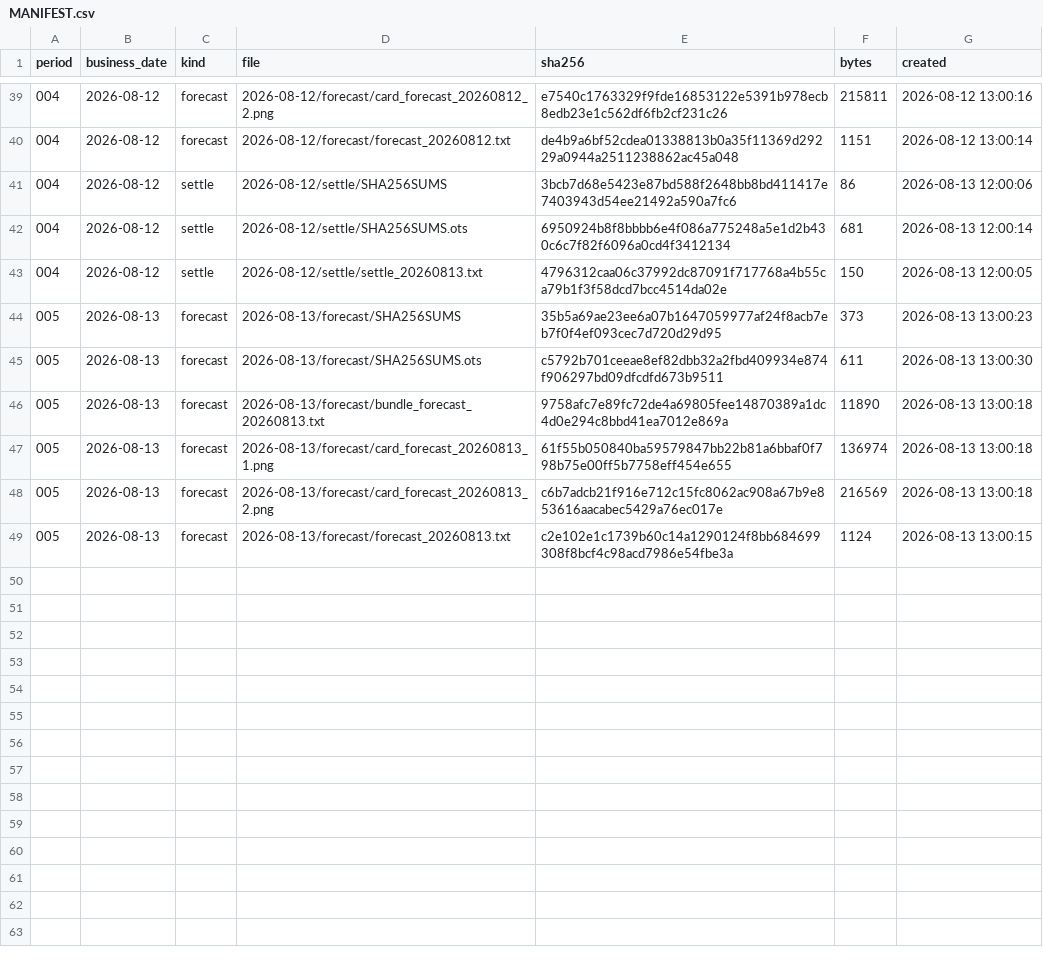
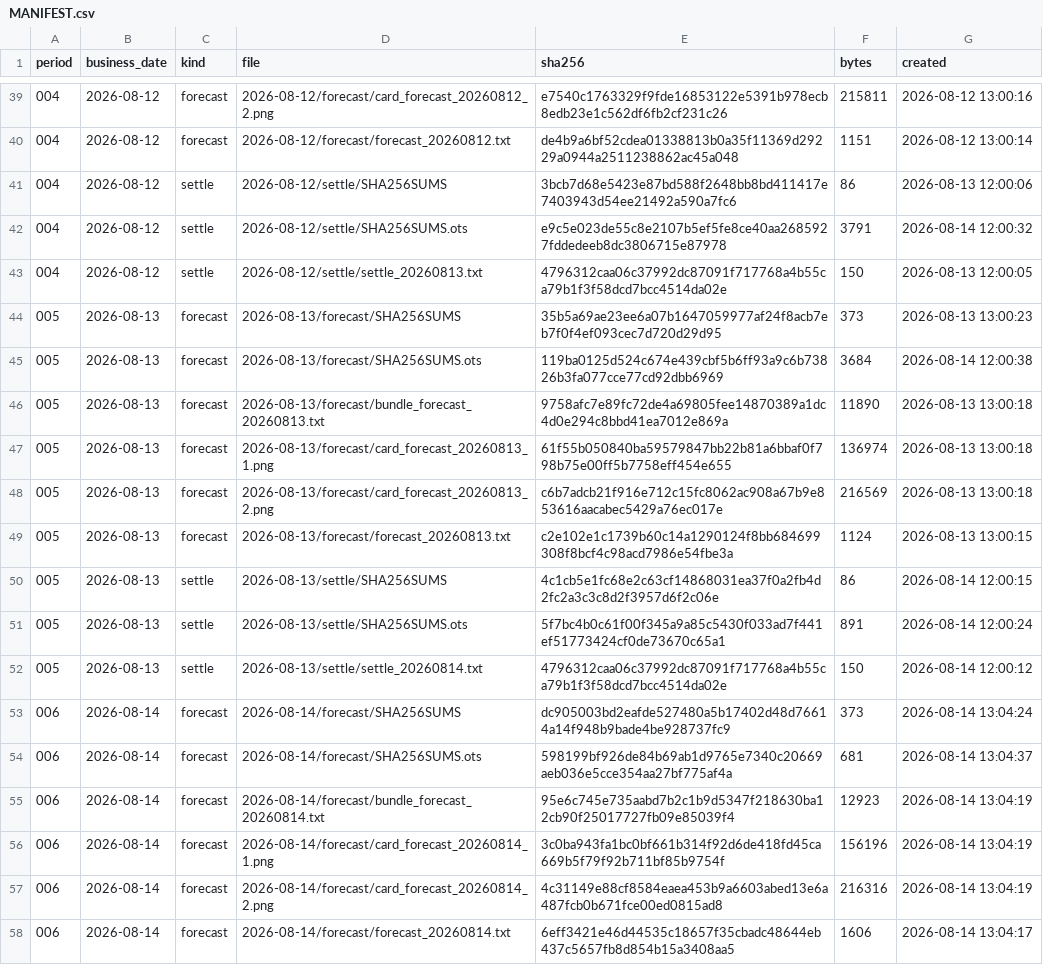
Before and after one commit to yuxiaotao721/yangbenwai-archive, a CSV file: MANIFEST.csv, drawn as a sheet; only a part is shown, gaps mark what is left out.

```diff
--- a/MANIFEST.csv
+++ b/MANIFEST.csv
@@ -41,6 +41,6 @@
 004,2026-08-12,settle,2026-08-12/settle/SHA256SUMS,3bcb7d68e5423e87bd588f2648bb8bd411417e7403943d54ee21492a590a7fc6,86,2026-08-13 12:00:06
-004,2026-08-12,settle,2026-08-12/settle/SHA256SUMS.ots,6950924b8f8bbbb6e4f086a775248a5e1d2b430c6c7f82f6096a0cd4f3412134,681,2026-08-13 12:00:14
+004,2026-08-12,settle,2026-08-12/settle/SHA256SUMS.ots,e9c5e023de55c8e2107b5ef5fe8ce40aa2685927fddedeeb8dc3806715e87978,3791,2026-08-14 12:00:32
 004,2026-08-12,settle,2026-08-12/settle/settle_20260813.txt,4796312caa06c37992dc87091f717768a4b55ca79b1f3f58dcd7bcc4514da02e,150,2026-08-13 12:00:05
 005,2026-08-13,forecast,2026-08-13/forecast/SHA256SUMS,35b5a69ae23ee6a07b1647059977af24f8acb7eb7f0f4ef093cec7d720d29d95,373,2026-08-13 13:00:23
-005,2026-08-13,forecast,2026-08-13/forecast/SHA256SUMS.ots,c5792b701ceeae8ef82dbb32a2fbd409934e874f906297bd09dfcdfd673b9511,611,2026-08-13 13:00:30
+005,2026-08-13,forecast,2026-08-13/forecast/SHA256SUMS.ots,119ba0125d524c674e439cbf5b6ff93a9c6b73826b3fa077cce77cd92dbb6969,3684,2026-08-14 12:00:38
 005,2026-08-13,forecast,2026-08-13/forecast/bundle_forecast_20260813.txt,9758afc7e89fc72de4a69805fee14870389a1dc4d0e294c8bbd41ea7012e869a,11890,2026-08-13 13:00:18
@@ -49 +49,10 @@
 005,2026-08-13,forecast,2026-08-13/forecast/forecast_20260813.txt,c2e102e1c1739b60c14a1290124f8bb684699308f8bcf4c98acd7986e54fbe3a,1124,2026-08-13 13:00:15
+005,2026-08-13,settle,2026-08-13/settle/SHA256SUMS,4c1cb5e1fc68e2c63cf14868031ea37f0a2fb4d2fc2a3c3c8d2f3957d6f2c06e,86,2026-08-14 12:00:15
+005,2026-08-13,settle,2026-08-13/settle/SHA256SUMS.ots,5f7bc4b0c61f00f345a9a85c5430f033ad7f441ef51773424cf0de73670c65a1,891,2026-08-14 12:00:24
+005,2026-08-13,settle,2026-08-13/settle/settle_20260814.txt,4796312caa06c37992dc87091f717768a4b55ca79b1f3f58dcd7bcc4514da02e,150,2026-08-14 12:00:12
+006,2026-08-14,forecast,2026-08-14/forecast/SHA256SUMS,dc905003bd2eafde527480a5b17402d48d76614a14f948b9bade4be928737fc9,373,2026-08-14 13:04:24
+006,2026-08-14,forecast,2026-08-14/forecast/SHA256SUMS.ots,598199bf926de84b69ab1d9765e7340c20669aeb036e5cce354aa27bf775af4a,681,2026-08-14 13:04:37
+006,2026-08-14,forecast,2026-08-14/forecast/bundle_forecast_20260814.txt,95e6c745e735aabd7b2c1b9d5347f218630ba12cb90f25017727fb09e85039f4,12923,2026-08-14 13:04:19
+006,2026-08-14,forecast,2026-08-14/forecast/card_forecast_20260814_1.png,3c0ba943fa1bc0bf661b314f92d6de418fd45ca669b5f79f92b711bf85b9754f,156196,2026-08-14 13:04:19
+006,2026-08-14,forecast,2026-08-14/forecast/card_forecast_20260814_2.png,4c31149e88cf8584eaea453b9a6603abed13e6a487fcb0b671fce00ed0815ad8,216316,2026-08-14 13:04:19
+006,2026-08-14,forecast,2026-08-14/forecast/forecast_20260814.txt,6eff3421e46d44535c18657f35cbadc48644eb437c5657fb8d854b15a3408aa5,1606,2026-08-14 13:04:17
```
Also changed, not shown: 11 other files.
